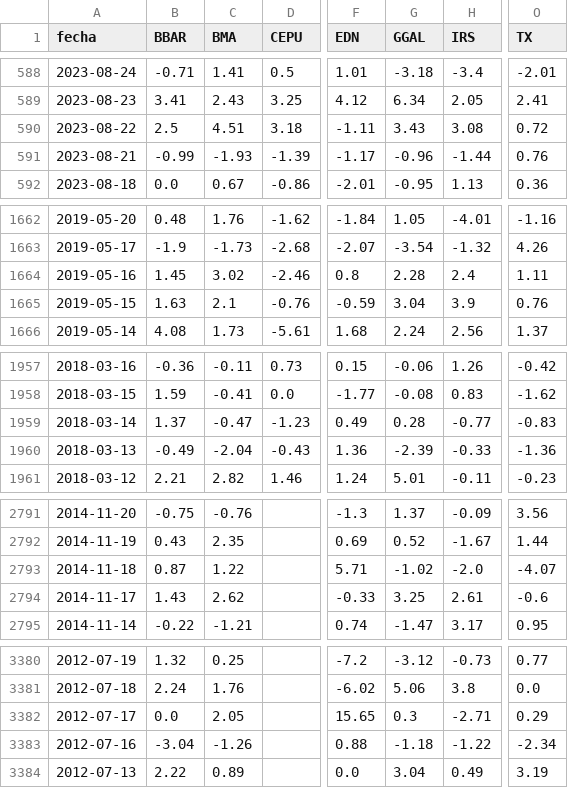
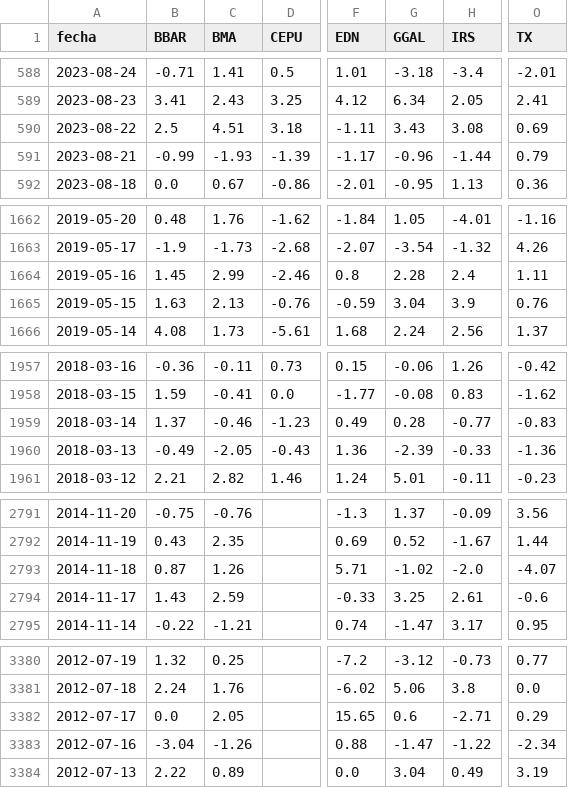
Before and after one commit to jesusrobles824/bases-de-datos, a CSV file: ADRs_variacion_porcentual_diaria.csv, drawn as a sheet; only a part is shown, gaps mark what is left out; the diff covers the shown part only; the diff names each change by its address in the sheet, - before the commit and + after, or states it on an @@ line.

```diff
--- a/ADRs_variacion_porcentual_diaria.csv
+++ b/ADRs_variacion_porcentual_diaria.csv
-O590 (TX): 0.72
+O590 (TX): 0.69
-O591 (TX): 0.76
+O591 (TX): 0.79
-C1664 (BMA): 3.02
+C1664 (BMA): 2.99
-C1665 (BMA): 2.1
+C1665 (BMA): 2.13
-C1959 (BMA): -0.47
+C1959 (BMA): -0.46
-C1960 (BMA): -2.04
+C1960 (BMA): -2.05
-C2793 (BMA): 1.22
+C2793 (BMA): 1.26
-C2794 (BMA): 2.62
+C2794 (BMA): 2.59
-G3382 (GGAL): 0.3
+G3382 (GGAL): 0.6
-G3383 (GGAL): -1.18
+G3383 (GGAL): -1.47
```
Also changed, not shown: 4 edited cells elsewhere in this file, ADRs_Precios.csv.
